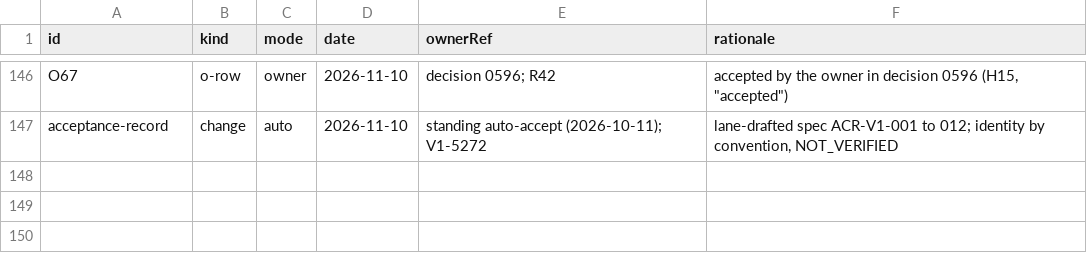
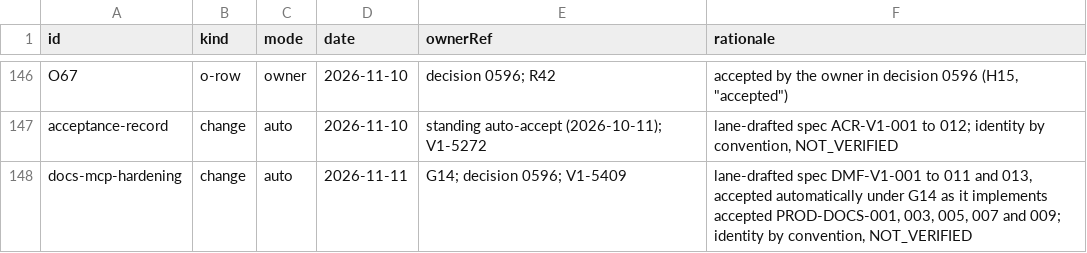
Before and after one commit to beamfall/corvint, a TSV file: docs/specs/openspec/acceptance-log.tsv, drawn as a sheet; only a part is shown, gaps mark what is left out; the diff names each change by its address in the sheet, - before the commit and + after, or states it on an @@ line.

Commit message:
Add the docs MCP hardening V1 spec from the accepted change
Copies DMF-V1-001 to DMF-V1-011 and DMF-V1-013 from the change's spec
delta into the new spec docs/specs/docs-mcp-hardening-v1.md, with its
README row, the regenerated index and the acceptance-log row of the G14
auto-acceptance. Source line numbers from the change (integ 9ec3a29d0)
are dropped so the spec passes the line-citation check. Ticks tasks 1
and 2 of the change.

Corvint-Ticket: V1-5409

```diff
--- a/docs/specs/openspec/acceptance-log.tsv
+++ b/docs/specs/openspec/acceptance-log.tsv
+row 148: docs-mcp-hardening | change | auto | 2026-11-11 | G14; decision 0596; V1-5409 | lane-drafted spec DMF-V1-001 to 011 and 013, accepted automatically under G14 as it implements accepted PROD-DOCS-001, 003, 005, 007 and 009; identity by convention, NOT_VERIFIED
```
Also changed, not shown: 5 other files.
